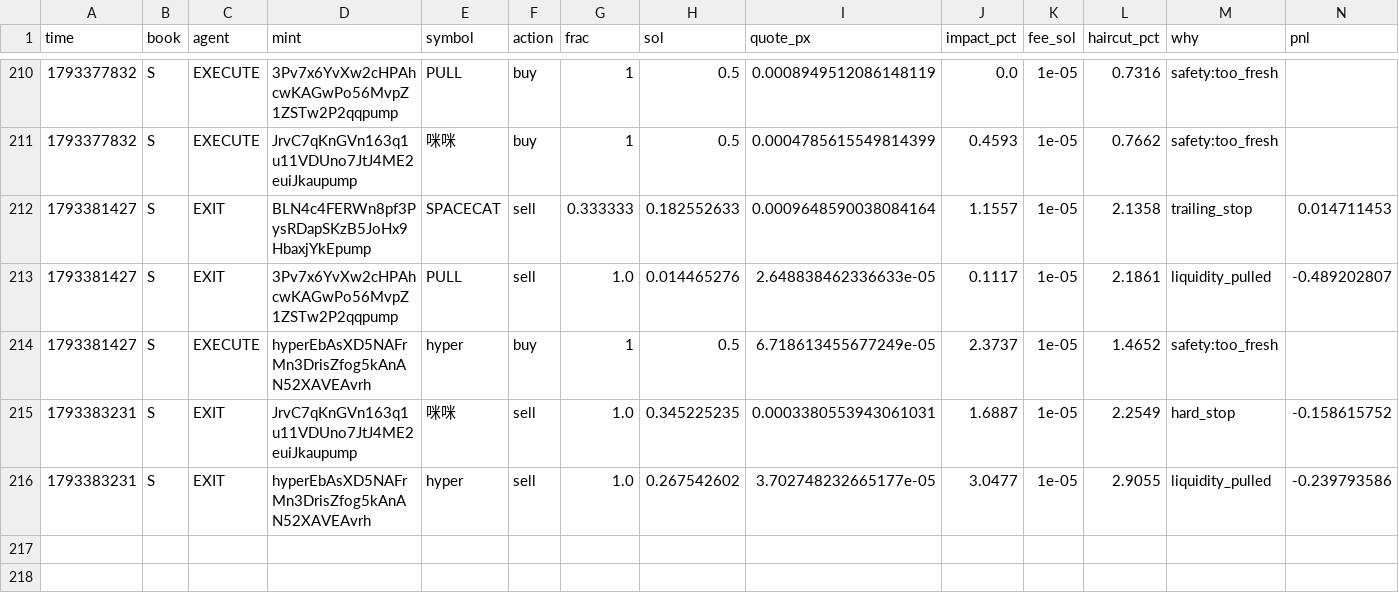
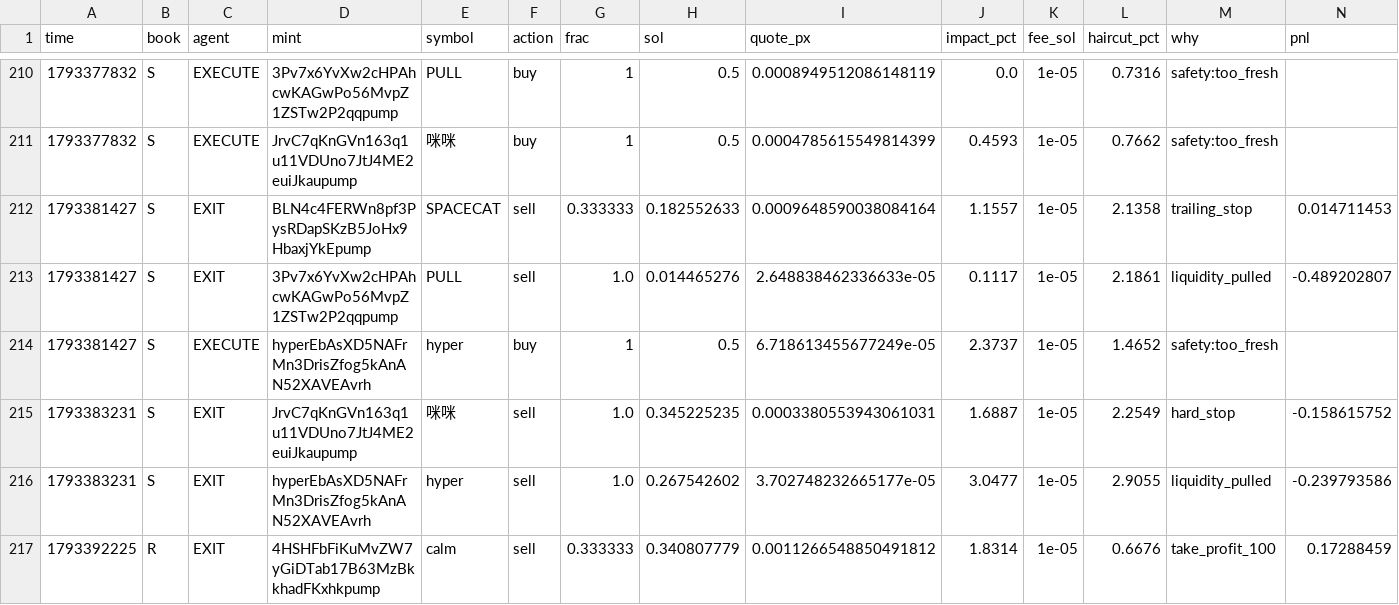
Before and after one commit to Zirqo-Dev/sightline, a CSV file: solana-desk/trades.csv, drawn as a sheet; only a part is shown, gaps mark what is left out; rows hold the shown columns only; the diff names each change by its address in the sheet, - before the commit and + after, or states it on an @@ line.

```diff
--- a/solana-desk/trades.csv
+++ b/solana-desk/trades.csv
+row 217: 1793392225 | R | EXIT | 4HSHFbFiKuMvZW7yGiDTab17B63MzBkkhadFKxhkpump | calm | sell | 0.333333 | 0.340807779 | 0.0011266548850491812 | 1.8314 | 1e-05 | 0.6676 | take_profit_100 | 0.17288459
```
Also changed, not shown: solana-desk/tasks.csv, 5 other files.
